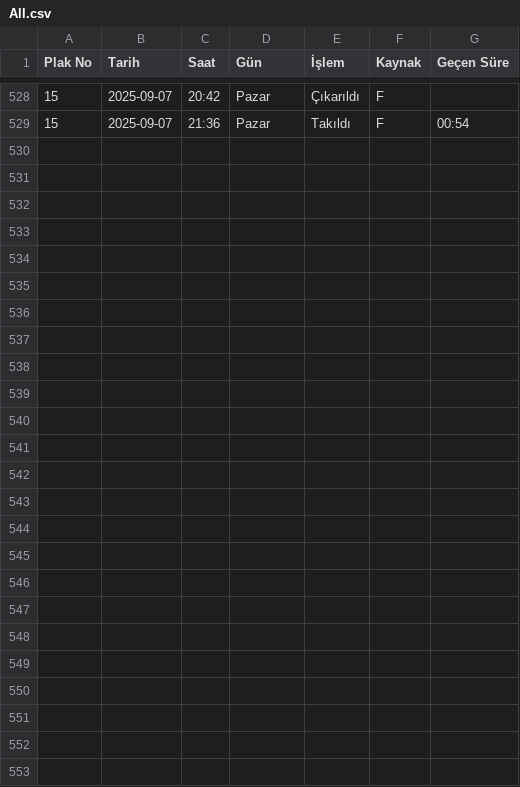
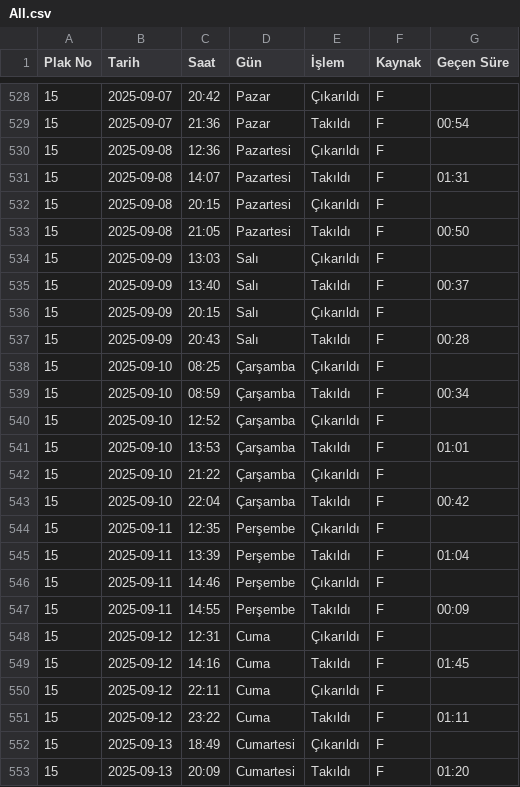
Before and after one commit to bkaanulgen/Aligner, a CSV file: csv/All.csv, drawn as a sheet; only a part is shown, gaps mark what is left out; the diff names each change by its address in the sheet, - before the commit and + after, or states it on an @@ line.

```diff
--- a/csv/All.csv
+++ b/csv/All.csv
+row 530: 15 | 2025-09-08 | 12:36 | Pazartesi | Çıkarıldı | F
+row 531: 15 | 2025-09-08 | 14:07 | Pazartesi | Takıldı | F | 01:31
+row 532: 15 | 2025-09-08 | 20:15 | Pazartesi | Çıkarıldı | F
+row 533: 15 | 2025-09-08 | 21:05 | Pazartesi | Takıldı | F | 00:50
+row 534: 15 | 2025-09-09 | 13:03 | Salı | Çıkarıldı | F
+row 535: 15 | 2025-09-09 | 13:40 | Salı | Takıldı | F | 00:37
+row 536: 15 | 2025-09-09 | 20:15 | Salı | Çıkarıldı | F
+row 537: 15 | 2025-09-09 | 20:43 | Salı | Takıldı | F | 00:28
+row 538: 15 | 2025-09-10 | 08:25 | Çarşamba | Çıkarıldı | F
+row 539: 15 | 2025-09-10 | 08:59 | Çarşamba | Takıldı | F | 00:34
+row 540: 15 | 2025-09-10 | 12:52 | Çarşamba | Çıkarıldı | F
+row 541: 15 | 2025-09-10 | 13:53 | Çarşamba | Takıldı | F | 01:01
+row 542: 15 | 2025-09-10 | 21:22 | Çarşamba | Çıkarıldı | F
+row 543: 15 | 2025-09-10 | 22:04 | Çarşamba | Takıldı | F | 00:42
+row 544: 15 | 2025-09-11 | 12:35 | Perşembe | Çıkarıldı | F
+row 545: 15 | 2025-09-11 | 13:39 | Perşembe | Takıldı | F | 01:04
+row 546: 15 | 2025-09-11 | 14:46 | Perşembe | Çıkarıldı | F
+row 547: 15 | 2025-09-11 | 14:55 | Perşembe | Takıldı | F | 00:09
+row 548: 15 | 2025-09-12 | 12:31 | Cuma | Çıkarıldı | F
+row 549: 15 | 2025-09-12 | 14:16 | Cuma | Takıldı | F | 01:45
+row 550: 15 | 2025-09-12 | 22:11 | Cuma | Çıkarıldı | F
+row 551: 15 | 2025-09-12 | 23:22 | Cuma | Takıldı | F | 01:11
+row 552: 15 | 2025-09-13 | 18:49 | Cumartesi | Çıkarıldı | F
+row 553: 15 | 2025-09-13 | 20:09 | Cumartesi | Takıldı | F | 01:20
```
Also changed, not shown: csv/Cycle.csv, csv/Sum.csv.
